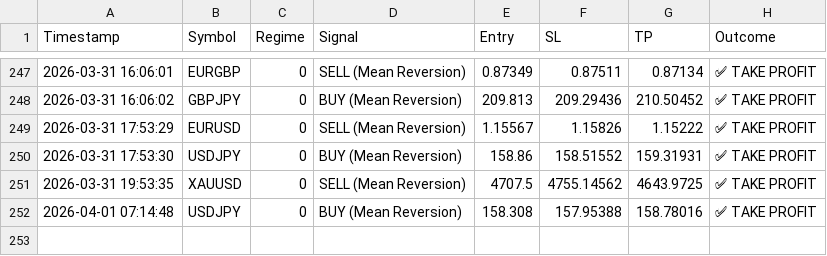
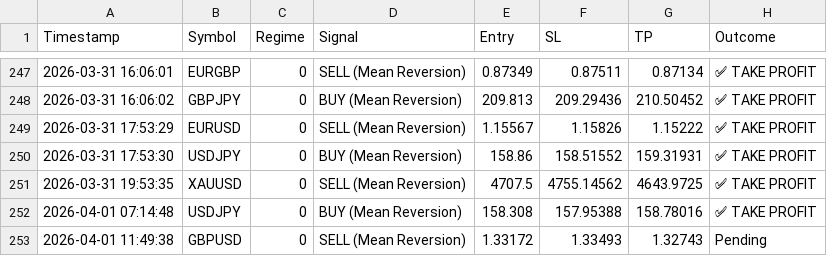
Before and after one commit to ykclassic/Delphi-Oracle, a CSV file: logs/trade_log.csv, drawn as a sheet; only a part is shown, gaps mark what is left out; the diff names each change by its address in the sheet, - before the commit and + after, or states it on an @@ line.

Commit message:
📊 Update: Performance Logs [skip ci]

```diff
--- a/logs/trade_log.csv
+++ b/logs/trade_log.csv
+row 253: 2026-04-01 11:49:38 | GBPUSD | 0 | SELL (Mean Reversion) | 1.33172 | 1.33493 | 1.32743 | Pending
```
